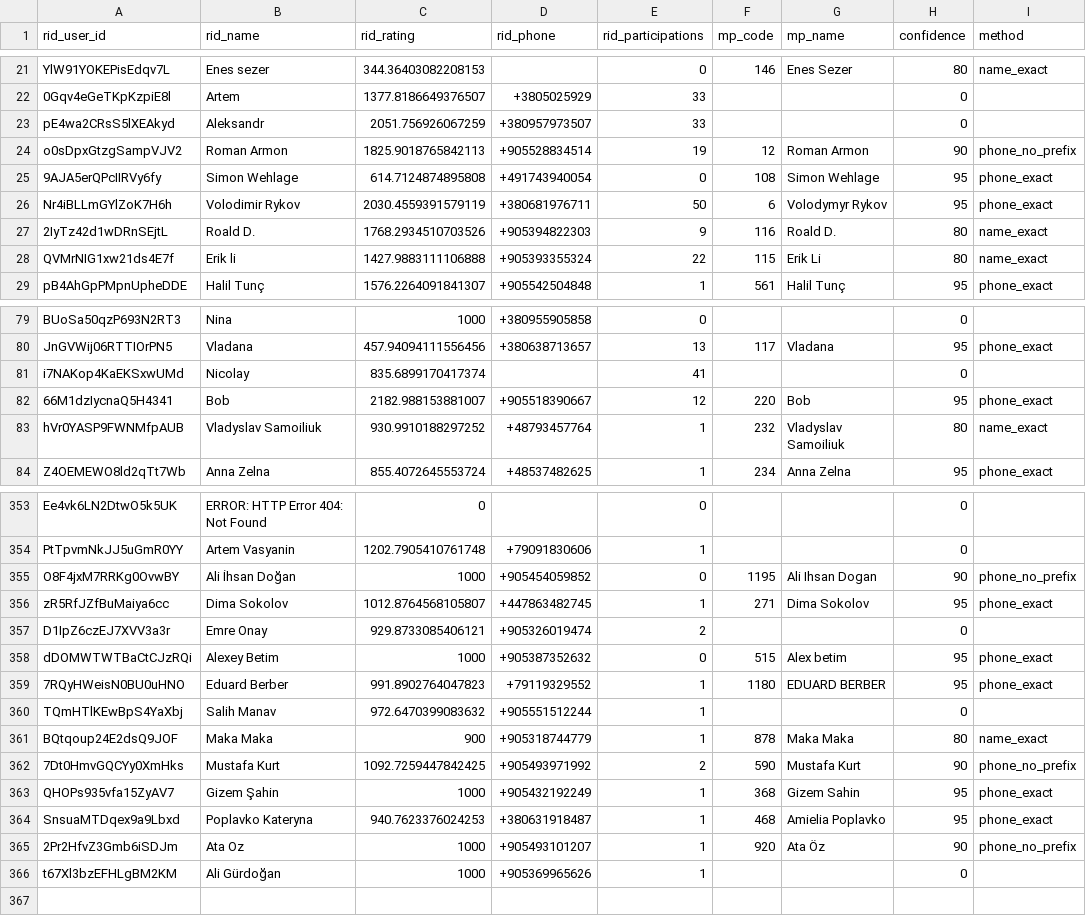
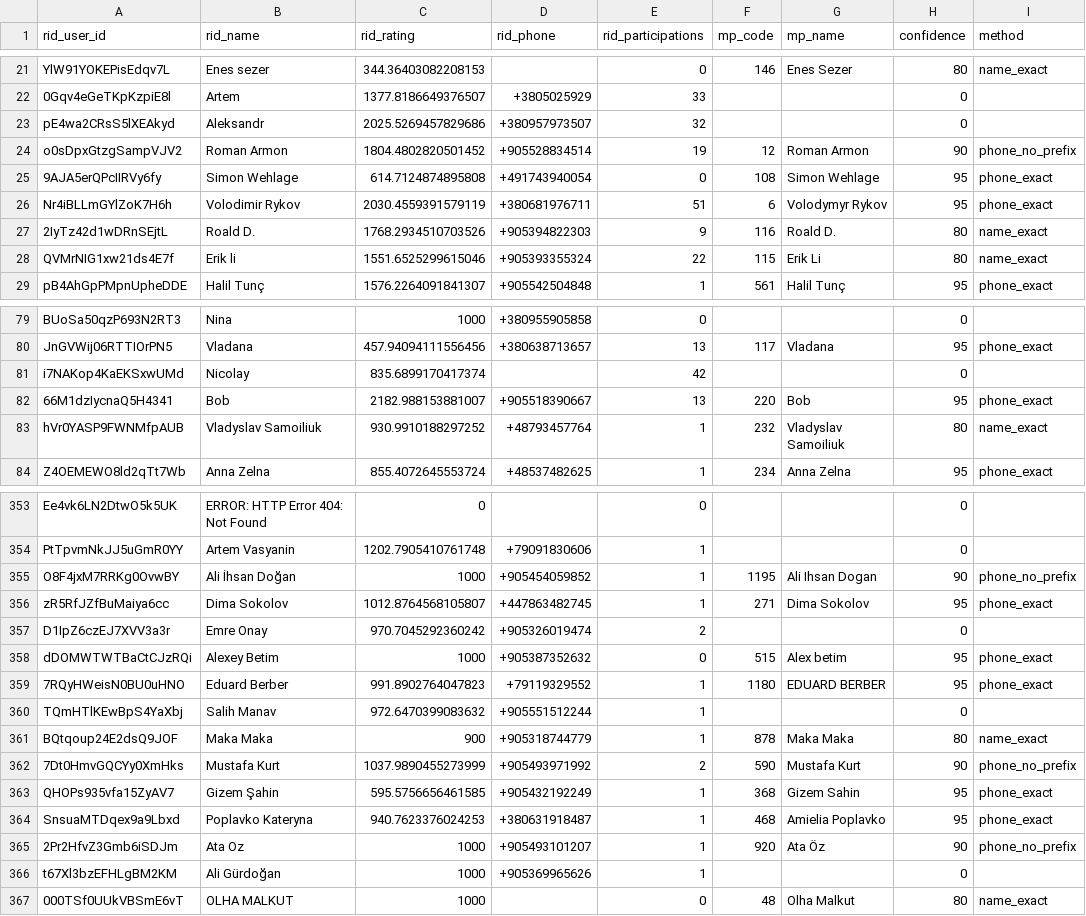
Before and after one commit to omalkut-prog/v7padel, a CSV file: data/customer_linkage.csv, drawn as a sheet; only a part is shown, gaps mark what is left out; the diff covers the shown part only.

```diff
--- a/data/customer_linkage.csv
+++ b/data/customer_linkage.csv
@@ -22,8 +22,8 @@ YlW91YOKEPisEdqv7L,Enes sezer,344.36403082208153,,0,146,Enes Sezer,80,name_exact
 0Gqv4eGeTKpKzpiE8l,Artem,1377.8186649376507,+3805025929,33,,,0,
-pE4wa2CRsS5lXEAkyd,Aleksandr,2051.756926067259,+380957973507,33,,,0,
-o0sDpxGtzgSampVJV2,Roman Armon,1825.9018765842113,+905528834514,19,12,Roman Armon,90,phone_no_prefix
+pE4wa2CRsS5lXEAkyd,Aleksandr,2025.5269457829686,+380957973507,32,,,0,
+o0sDpxGtzgSampVJV2,Roman Armon,1804.4802820501452,+905528834514,19,12,Roman Armon,90,phone_no_prefix
 9AJA5erQPcIIRVy6fy,Simon Wehlage,614.7124874895808,+491743940054,0,108,Simon Wehlage,95,phone_exact
-Nr4iBLLmGYlZoK7H6h,Volodimir Rykov,2030.4559391579119,+380681976711,50,6,Volodymyr Rykov,95,phone_exact
+Nr4iBLLmGYlZoK7H6h,Volodimir Rykov,2030.4559391579119,+380681976711,51,6,Volodymyr Rykov,95,phone_exact
 2IyTz42d1wDRnSEjtL,Roald D.,1768.2934510703526,+905394822303,9,116,Roald D.,80,name_exact
-QVMrNIG1xw21ds4E7f,Erik li,1427.9883111106888,+905393355324,22,115,Erik Li,80,name_exact
+QVMrNIG1xw21ds4E7f,Erik li,1551.6525299615046,+905393355324,22,115,Erik Li,80,name_exact
 pB4AhGpPMpnUpheDDE,Halil Tunç,1576.2264091841307,+905542504848,1,561,Halil Tunç,95,phone_exact
@@ -80,4 +80,4 @@ BUoSa50qzP693N2RT3,Nina,1000,+380955905858,0,,,0,
 JnGVWij06RTTIOrPN5,Vladana,457.94094111556456,+380638713657,13,117,Vladana,95,phone_exact
-i7NAKop4KaEKSxwUMd,Nicolay,835.6899170417374,,41,,,0,
-66M1dzIycnaQ5H4341,Bob,2182.988153881007,+905518390667,12,220,Bob,95,phone_exact
+i7NAKop4KaEKSxwUMd,Nicolay,835.6899170417374,,42,,,0,
+66M1dzIycnaQ5H4341,Bob,2182.988153881007,+905518390667,13,220,Bob,95,phone_exact
 hVr0YASP9FWNMfpAUB,Vladyslav Samoiliuk,930.9910188297252,+48793457764,1,232,Vladyslav Samoiliuk,80,name_exact
@@ -354,5 +354,5 @@ Ee4vk6LN2DtwO5k5UK,ERROR: HTTP Error 404: Not Found,0,,0,,,0,
 PtTpvmNkJJ5uGmR0YY,Artem Vasyanin,1202.7905410761748,+79091830606,1,,,0,
-O8F4jxM7RRKg0OvwBY,Ali İhsan Doğan,1000,+905454059852,0,1195,Ali Ihsan Dogan,90,phone_no_prefix
+O8F4jxM7RRKg0OvwBY,Ali İhsan Doğan,1000,+905454059852,1,1195,Ali Ihsan Dogan,90,phone_no_prefix
 zR5RfJZfBuMaiya6cc,Dima Sokolov,1012.8764568105807,+447863482745,1,271,Dima Sokolov,95,phone_exact
-D1IpZ6czEJ7XVV3a3r,Emre Onay,929.8733085406121,+905326019474,2,,,0,
+D1IpZ6czEJ7XVV3a3r,Emre Onay,970.7045292360242,+905326019474,2,,,0,
 dDOMWTWTBaCtCJzRQi,Alexey Betim,1000,+905387352632,0,515,Alex betim,95,phone_exact
@@ -361,4 +361,4 @@ TQmHTlKEwBpS4YaXbj,Salih Manav,972.6470399083632,+905551512244,1,,,0,
 BQtqoup24E2dsQ9JOF,Maka Maka,900,+905318744779,1,878,Maka Maka,80,name_exact
-7Dt0HmvGQCYy0XmHks,Mustafa Kurt,1092.7259447842425,+905493971992,2,590,Mustafa Kurt,90,phone_no_prefix
-QHOPs935vfa15ZyAV7,Gizem Şahin,1000,+905432192249,1,368,Gizem Sahin,95,phone_exact
+7Dt0HmvGQCYy0XmHks,Mustafa Kurt,1037.9890455273999,+905493971992,2,590,Mustafa Kurt,90,phone_no_prefix
+QHOPs935vfa15ZyAV7,Gizem Şahin,595.5756656461585,+905432192249,1,368,Gizem Sahin,95,phone_exact
 SnsuaMTDqex9a9Lbxd,Poplavko Kateryna,940.7623376024253,+380631918487,1,468,Amielia Poplavko,95,phone_exact
@@ -366 +366,2 @@ SnsuaMTDqex9a9Lbxd,Poplavko Kateryna,940.7623376024253,+380631918487,1,468,Amiel
 t67Xl3bzEFHLgBM2KM,Ali Gürdoğan,1000,+905369965626,1,,,0,
+000TSf0UUkVBSmE6vT,OLHA MALKUT,1000,,0,48,Olha Malkut,80,name_exact
```
Also changed, not shown: 39 edited cells elsewhere in this file, data/racketid_members.csv, data/racketid_participants.csv, 21 other files.
